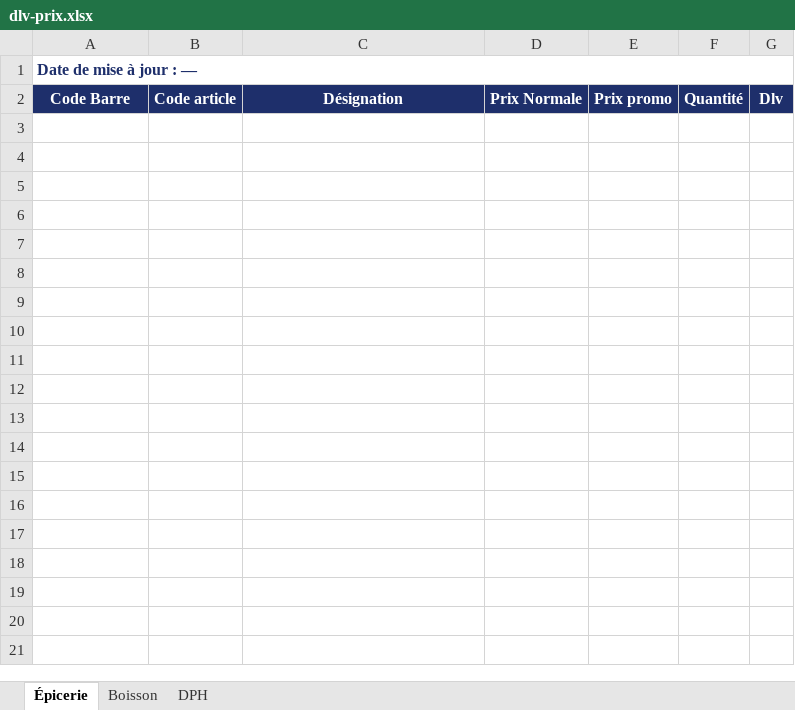
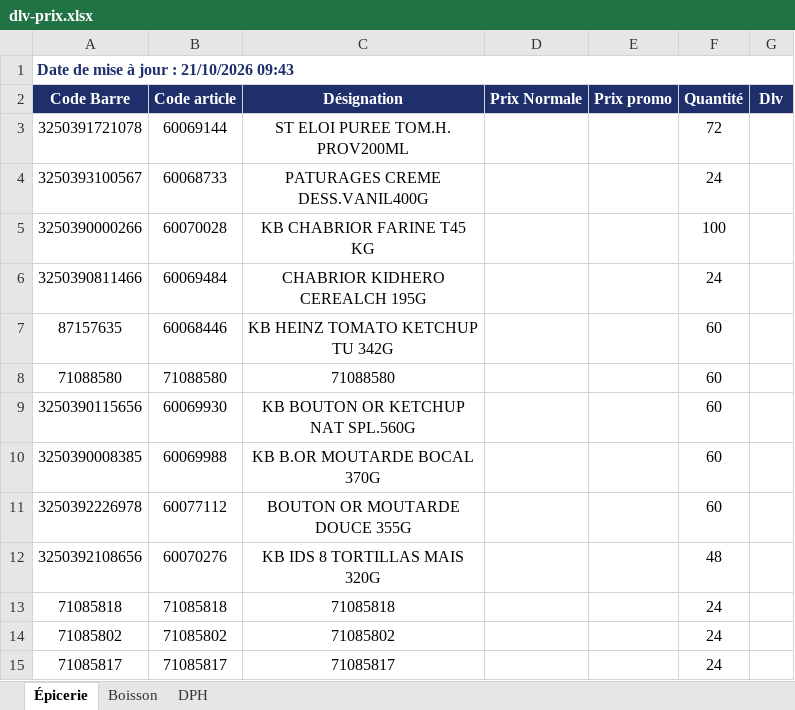
Before and after one commit to hasiniainahasina1-art/BOTAKI, an Excel workbook: KIBO2/dlv-prix.xlsx, sheet Épicerie, drawn as a sheet; values as stored, in another font and other column widths than the file's, no borders; the diff names each change by its address in the sheet, - before the commit and + after, or states it on an @@ line.

Commit message:
Mise à jour DLV/Prix KIBO2

```diff
--- a/KIBO2/dlv-prix.xlsx (sheet Épicerie)
+++ b/KIBO2/dlv-prix.xlsx (sheet Épicerie)
-A1 (Code Barre): Date de mise à jour : —
+A1 (Code Barre): Date de mise à jour : 21/10/2026 09:43
+row 3: 3250391721078 | 60069144 | ST ELOI PUREE TOM.H. PROV200ML |  |  | 72
+row 4: 3250393100567 | 60068733 | PATURAGES CREME DESS.VANIL400G |  |  | 24
+row 5: 3250390000266 | 60070028 | KB CHABRIOR FARINE T45 KG |  |  | 100
+row 6: 3250390811466 | 60069484 | CHABRIOR KIDHERO CEREALCH 195G |  |  | 24
+row 7: 87157635 | 60068446 | KB HEINZ TOMATO KETCHUP TU 342G |  |  | 60
+row 8: 71088580 | 71088580 | 71088580 |  |  | 60
+row 9: 3250390115656 | 60069930 | KB BOUTON OR KETCHUP NAT SPL.560G |  |  | 60
+row 10: 3250390008385 | 60069988 | KB B.OR MOUTARDE BOCAL 370G |  |  | 60
+row 11: 3250392226978 | 60077112 | BOUTON OR MOUTARDE DOUCE 355G |  |  | 60
+row 12: 3250392108656 | 60070276 | KB IDS 8 TORTILLAS MAIS 320G |  |  | 48
+row 13: 71085818 | 71085818 | 71085818 |  |  | 24
+row 14: 71085802 | 71085802 | 71085802 |  |  | 24
+row 15: 71085817 | 71085817 | 71085817 |  |  | 24
```
Also changed, not shown: sheet Boisson, sheet DPH.
